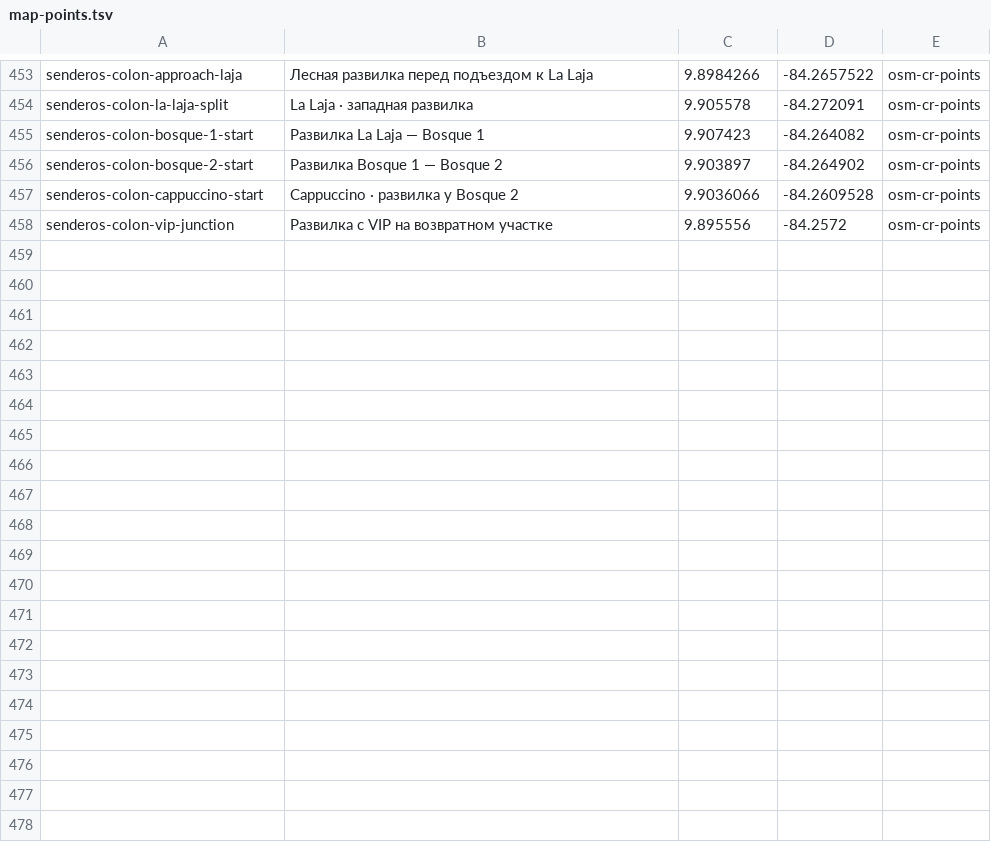
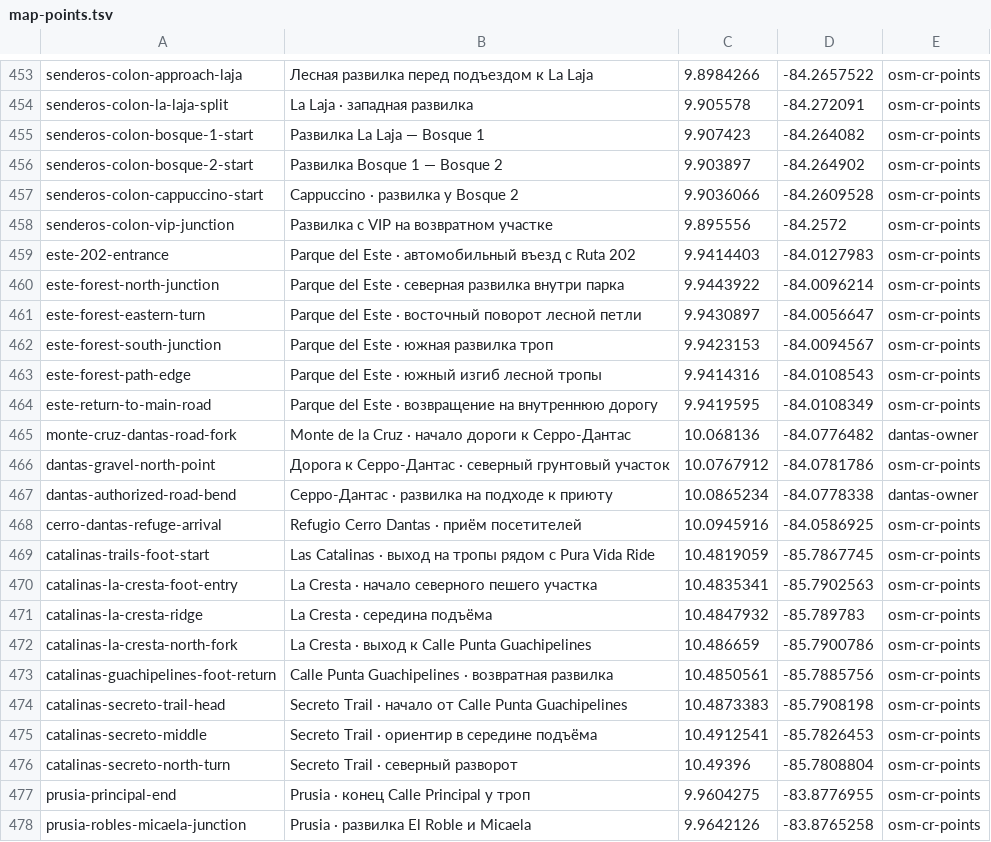
Before and after one commit to Paldd/costa-rica-travel-atlas, a TSV file: data/map-points.tsv, drawn as a sheet; only a part is shown, gaps mark what is left out; the diff covers the shown part only; the diff names each change by its address in the sheet, - before the commit and + after, or states it on an @@ line.

Commit message:
Map local trails and document two multiday trail races

```diff
--- a/data/map-points.tsv
+++ b/data/map-points.tsv
+row 459: este-202-entrance | Parque del Este · автомобильный въезд с Ruta 202 | 9.9414403 | -84.0127983 | osm-cr-points
+row 460: este-forest-north-junction | Parque del Este · северная развилка внутри парка | 9.9443922 | -84.0096214 | osm-cr-points
+row 461: este-forest-eastern-turn | Parque del Este · восточный поворот лесной петли | 9.9430897 | -84.0056647 | osm-cr-points
+row 462: este-forest-south-junction | Parque del Este · южная развилка троп | 9.9423153 | -84.0094567 | osm-cr-points
+row 463: este-forest-path-edge | Parque del Este · южный изгиб лесной тропы | 9.9414316 | -84.0108543 | osm-cr-points
+row 464: este-return-to-main-road | Parque del Este · возвращение на внутреннюю дорогу | 9.9419595 | -84.0108349 | osm-cr-points
+row 465: monte-cruz-dantas-road-fork | Monte de la Cruz · начало дороги к Серро-Дантас | 10.068136 | -84.0776482 | dantas-owner
+row 466: dantas-gravel-north-point | Дорога к Серро-Дантас · северный грунтовый участок | 10.0767912 | -84.0781786 | osm-cr-points
+row 467: dantas-authorized-road-bend | Серро-Дантас · развилка на подходе к приюту | 10.0865234 | -84.0778338 | dantas-owner
+row 468: cerro-dantas-refuge-arrival | Refugio Cerro Dantas · приём посетителей | 10.0945916 | -84.0586925 | osm-cr-points
+row 469: catalinas-trails-foot-start | Las Catalinas · выход на тропы рядом с Pura Vida Ride | 10.4819059 | -85.7867745 | osm-cr-points
+row 470: catalinas-la-cresta-foot-entry | La Cresta · начало северного пешего участка | 10.4835341 | -85.7902563 | osm-cr-points
+row 471: catalinas-la-cresta-ridge | La Cresta · середина подъёма | 10.4847932 | -85.789783 | osm-cr-points
+row 472: catalinas-la-cresta-north-fork | La Cresta · выход к Calle Punta Guachipelines | 10.486659 | -85.7900786 | osm-cr-points
+row 473: catalinas-guachipelines-foot-return | Calle Punta Guachipelines · возвратная развилка | 10.4850561 | -85.7885756 | osm-cr-points
+row 474: catalinas-secreto-trail-head | Secreto Trail · начало от Calle Punta Guachipelines | 10.4873383 | -85.7908198 | osm-cr-points
+row 475: catalinas-secreto-middle | Secreto Trail · ориентир в середине подъёма | 10.4912541 | -85.7826453 | osm-cr-points
+row 476: catalinas-secreto-north-turn | Secreto Trail · северный разворот | 10.49396 | -85.7808804 | osm-cr-points
+row 477: prusia-principal-end | Prusia · конец Calle Principal у троп | 9.9604275 | -83.8776955 | osm-cr-points
+row 478: prusia-robles-micaela-junction | Prusia · развилка El Roble и Micaela | 9.9642126 | -83.8765258 | osm-cr-points
```
Also changed, not shown: 10 added rows elsewhere in this file, data/catalog-weekends.tsv, data/checks.tsv, 16 other files.
